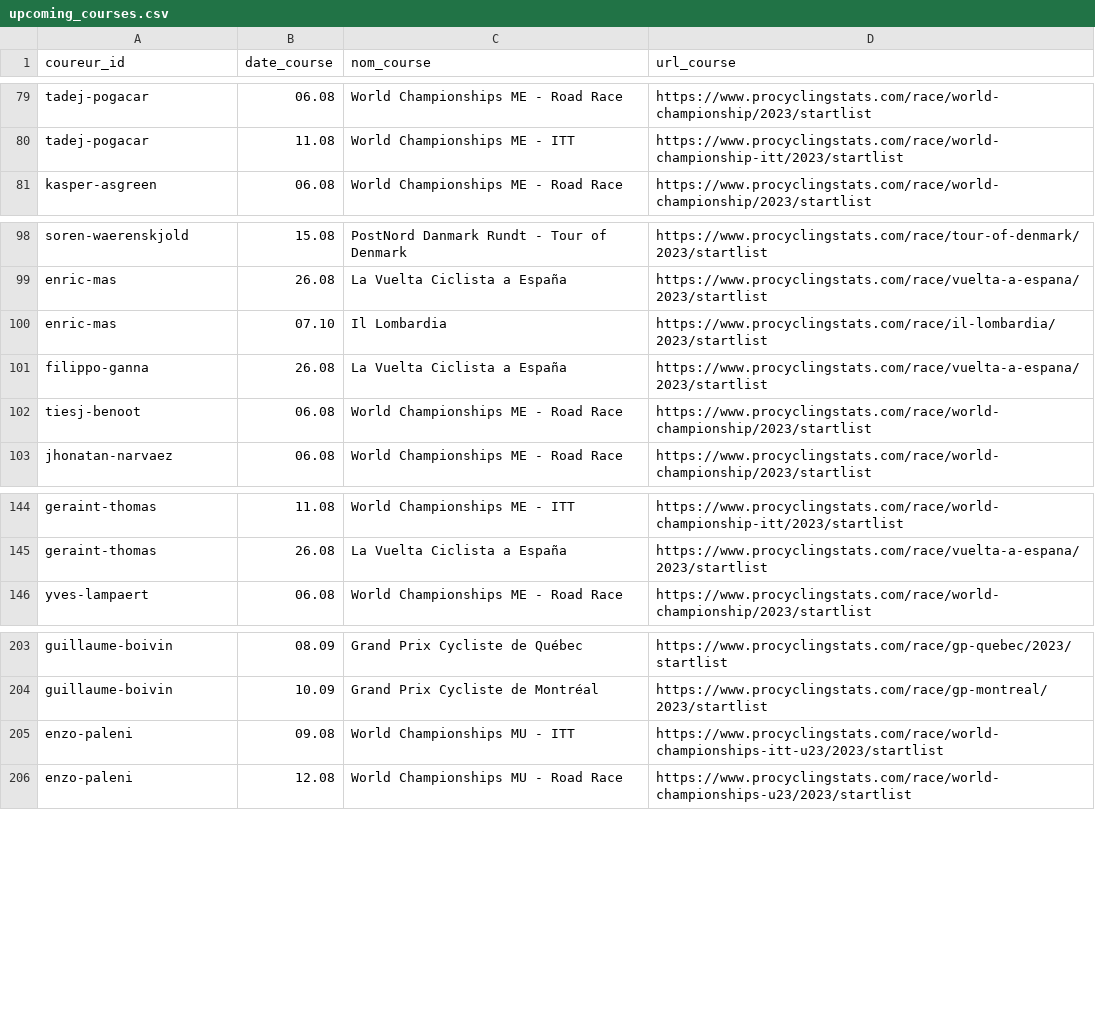
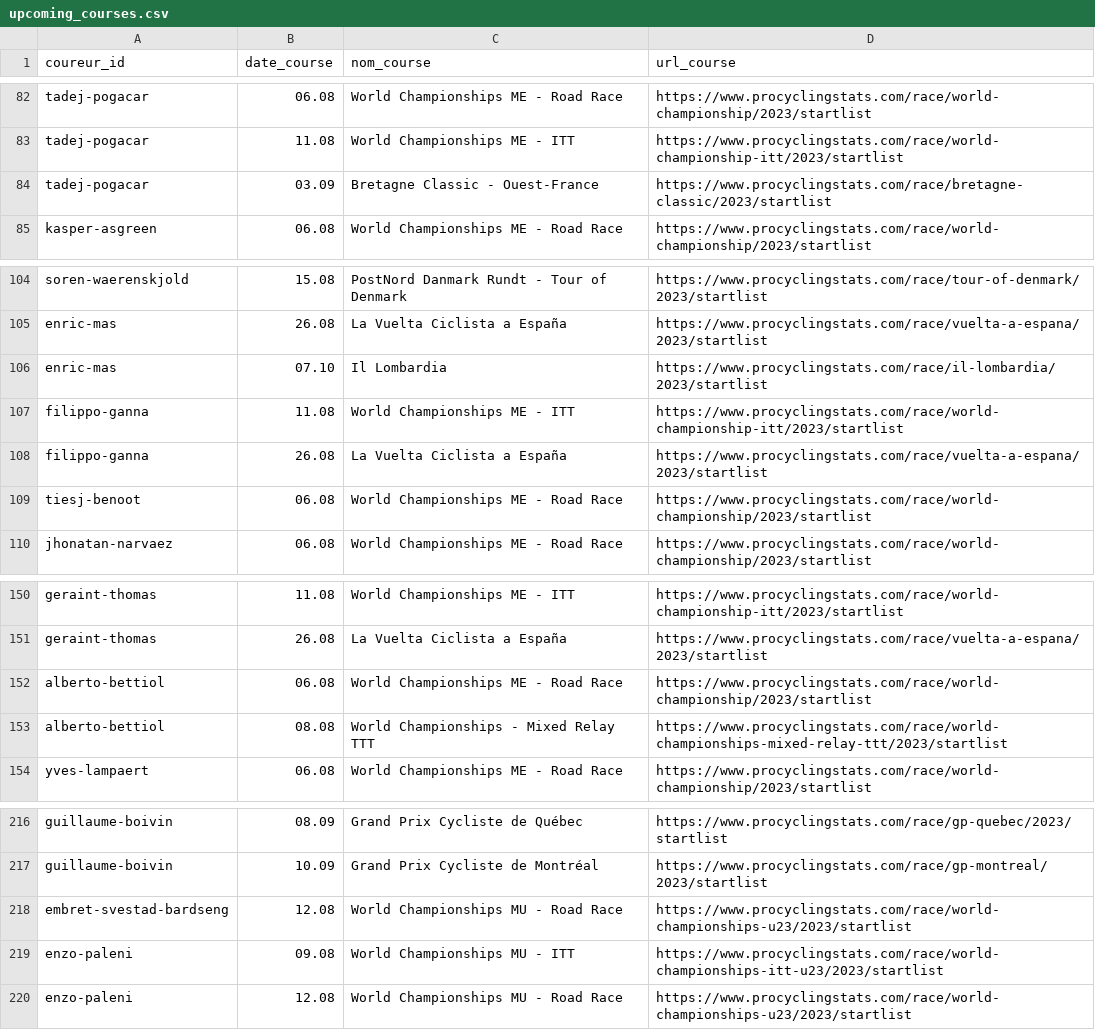
Before and after one commit to briceleborgne/data, a CSV file: upcoming_courses.csv, drawn as a sheet; only a part is shown, gaps mark what is left out; the diff covers the shown part only; the diff names each change by its address in the sheet, - before the commit and + after, or states it on an @@ line.

```diff
--- a/upcoming_courses.csv
+++ b/upcoming_courses.csv
+row 84: tadej-pogacar | 03.09 | Bretagne Classic - Ouest-France | https://www.procyclingstats.com/race/bretagne-classic/2023/startlist
+row 107: filippo-ganna | 11.08 | World Championships ME - ITT | https://www.procyclingstats.com/race/world-championship-itt/2023/startlist
+row 152: alberto-bettiol | 06.08 | World Championships ME - Road Race | https://www.procyclingstats.com/race/world-championship/2023/startlist
+row 153: alberto-bettiol | 08.08 | World Championships - Mixed Relay TTT | https://www.procyclingstats.com/race/world-championships-mixed-relay-ttt/2023/startlist
+row 218: embret-svestad-bardseng | 12.08 | World Championships MU - Road Race | https://www.procyclingstats.com/race/world-championships-u23/2023/startlist
```
Also changed, not shown: 11 added rows and 2 removed rows elsewhere in this file.
